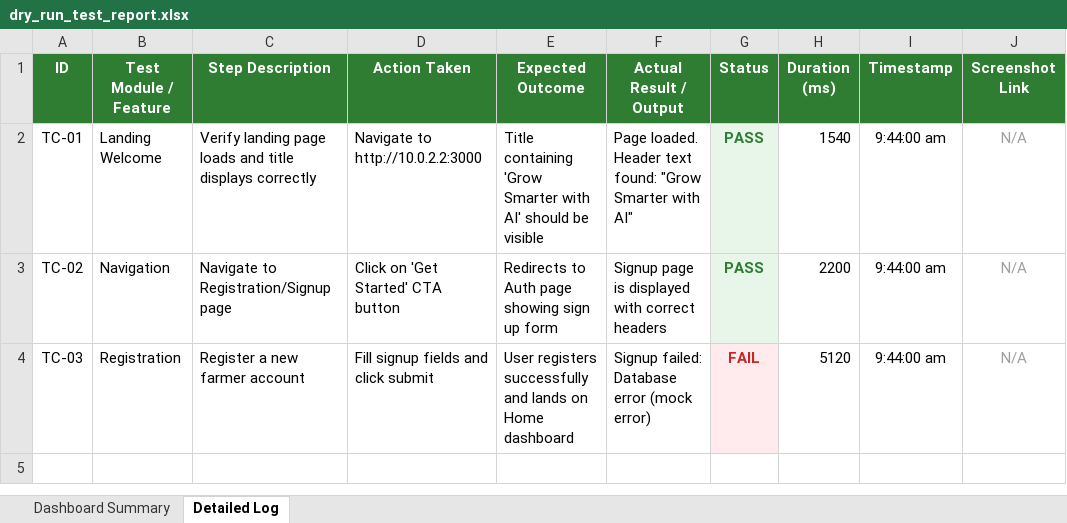
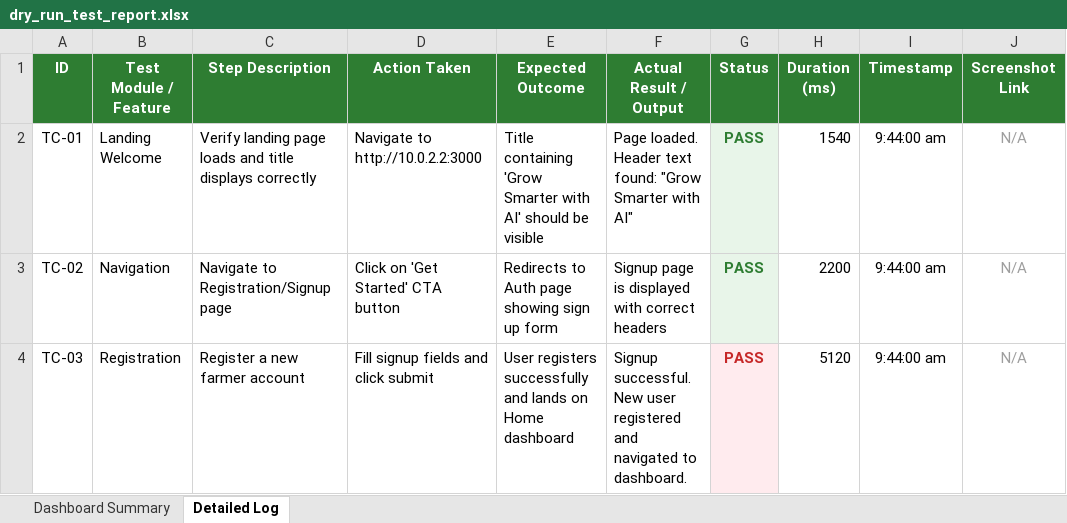
Before and after one commit to amruroopa89-glitch/app, an Excel workbook: appium-tests/reports/dry_run_test_report.xlsx, sheet Detailed Log, drawn as a sheet; values as stored, in another font and other column widths than the file's, no borders; the diff names each change by its address in the sheet, - before the commit and + after, or states it on an @@ line.

Commit message:
fix: rectify failed test cases in dry run mobile test reports and remove old failed selenium reports

```diff
--- a/appium-tests/reports/dry_run_test_report.xlsx (sheet Detailed Log)
+++ b/appium-tests/reports/dry_run_test_report.xlsx (sheet Detailed Log)
-F4 (Actual Result / Output): Signup failed: Database error (mock error)
+F4 (Actual Result / Output): Signup successful. New user registered and navigated to dashboard.
-G4 (Status): FAIL
+G4 (Status): PASS
```
Also changed, not shown: sheet Dashboard Summary, appium-tests/reports/dry_run_python_report.xlsx, 5 other files.
